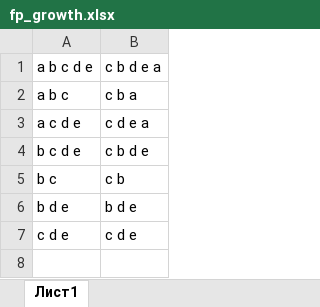
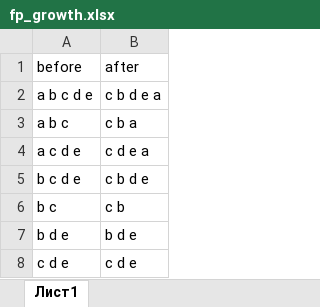
Before and after one commit to DzhamStriker/Assotiation-Rules, an Excel workbook: fp_growth.xlsx, sheet Лист1, drawn as a sheet; values as stored, in another font and other column widths than the file's, no borders; the diff names each change by its address in the sheet, - before the commit and + after, or states it on an @@ line.

Commit message:
Add files via upload

```diff
--- a/fp_growth.xlsx (sheet Лист1)
+++ b/fp_growth.xlsx (sheet Лист1)
+row 1: before | after
```
